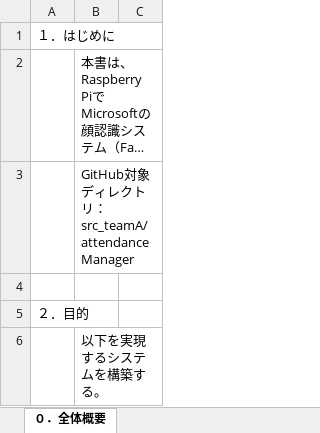
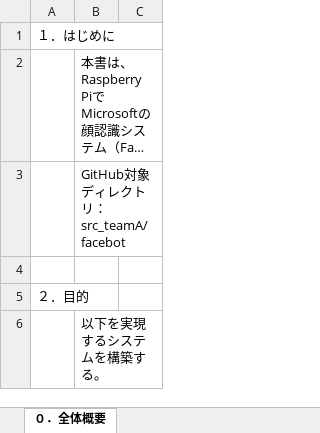
Before and after one commit to slack-evolbot/main-repository, an Excel workbook: doc/12_画像認識/RaspberryPi_顔認識&勤怠管理.xlsx, sheet ０．全体概要, drawn as a sheet; only a part is shown; long unchanged cells end in …; values as stored, in another font and other column widths than the file's, no borders; the diff names each change by its address in the sheet, - before the commit and + after, or states it on an @@ line.

```diff
--- a/doc/12_画像認識/RaspberryPi_顔認識&勤怠管理.xlsx (sheet ０．全体概要)
+++ b/doc/12_画像認識/RaspberryPi_顔認識&勤怠管理.xlsx (sheet ０．全体概要)
-B3: GitHub対象ディレクトリ：src_teamA/attendanceManager
+B3: GitHub対象ディレクトリ：src_teamA/facebot
```
Also changed, not shown: charts or pictures, 18 other files.
